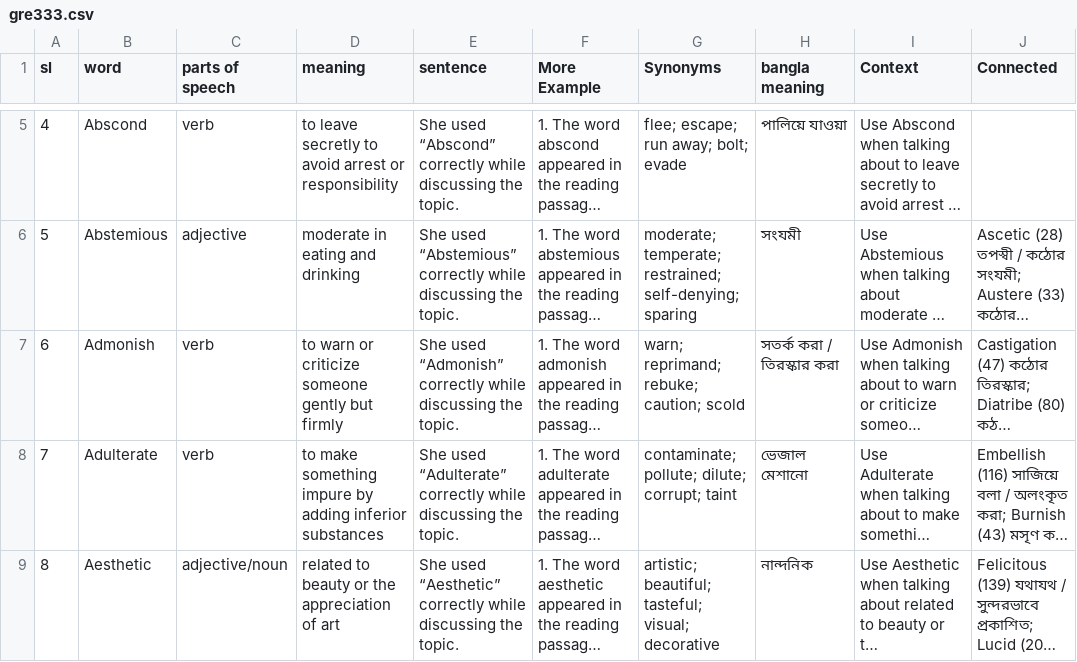
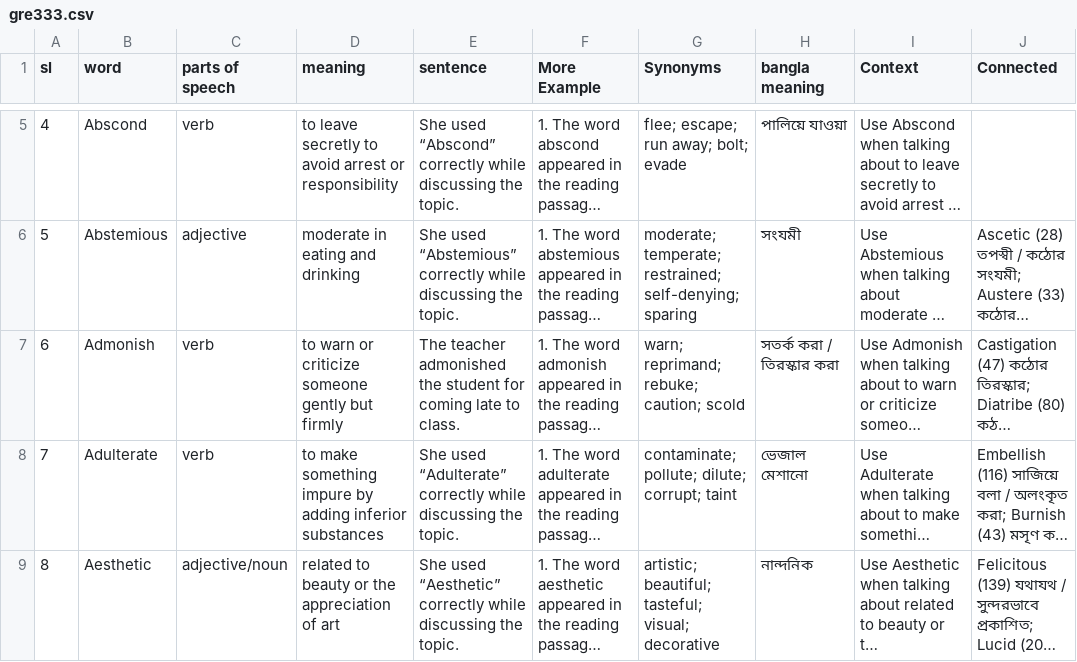
Before and after one commit to abdullahzihan16/wordwell, a CSV file: gre333.csv, drawn as a sheet; only a part is shown, gaps mark what is left out; long unchanged cells end in …; the diff names each change by its address in the sheet, - before the commit and + after, or states it on an @@ line.

Commit message:
update db

```diff
--- a/gre333.csv
+++ b/gre333.csv
-E7 (sentence): She used “Admonish” correctly while discussing the topic.
+E7 (sentence): The teacher admonished the student for coming late to class.
```
